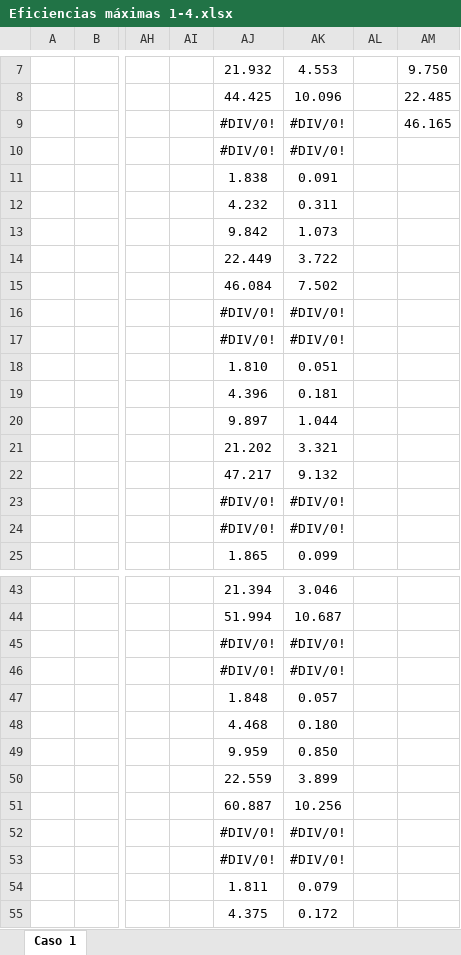
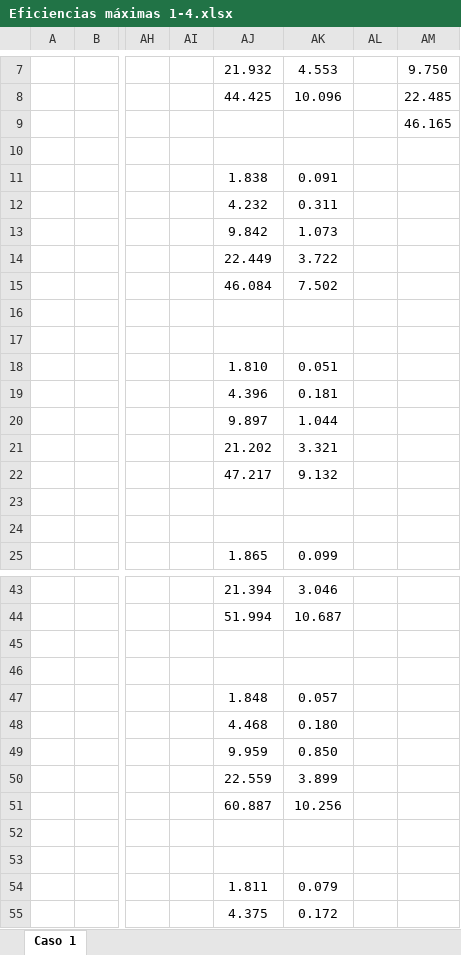
Before and after one commit to Porselasao/TFG, an Excel workbook: Proyecto/Eficiencias máximas 1-4.xlsx, sheet Caso 1, drawn as a sheet; only a part is shown, gaps mark what is left out; values as stored, in another font and other column widths than the file's, no borders; rows hold the shown columns only; the diff covers the shown part only; the diff names each change by its address in the sheet, - before the commit and + after, or states it on an @@ line.

Commit message:
Dejado a medias el docx de los casos nuevos. Falta poco para acabarlo. También se ha hecho el docx con las eficiencias máximas

```diff
--- a/Proyecto/Eficiencias máximas 1-4.xlsx (sheet Caso 1)
+++ b/Proyecto/Eficiencias máximas 1-4.xlsx (sheet Caso 1)
-AJ9: #DIV/0!
+AJ9: (empty)
-AK9: #DIV/0!
+AK9: (empty)
-row 10:  |  |  |  | #DIV/0! | #DIV/0!
+row 10: (empty)
-row 16:  |  |  |  | #DIV/0! | #DIV/0!
+row 16: (empty)
-row 17:  |  |  |  | #DIV/0! | #DIV/0!
+row 17: (empty)
-row 23:  |  |  |  | #DIV/0! | #DIV/0!
+row 23: (empty)
-row 24:  |  |  |  | #DIV/0! | #DIV/0!
+row 24: (empty)
-row 45:  |  |  |  | #DIV/0! | #DIV/0!
+row 45: (empty)
-row 46:  |  |  |  | #DIV/0! | #DIV/0!
+row 46: (empty)
-row 52:  |  |  |  | #DIV/0! | #DIV/0!
+row 52: (empty)
-row 53:  |  |  |  | #DIV/0! | #DIV/0!
+row 53: (empty)
```
Also changed, not shown: 3 added rows, 3 removed rows and 45 edited cells elsewhere in this sheet, 3 other files.
